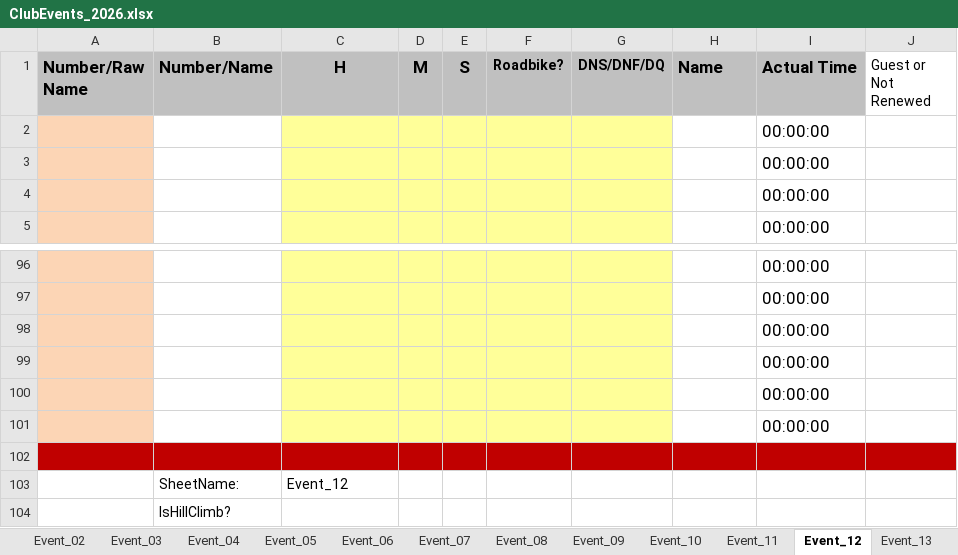
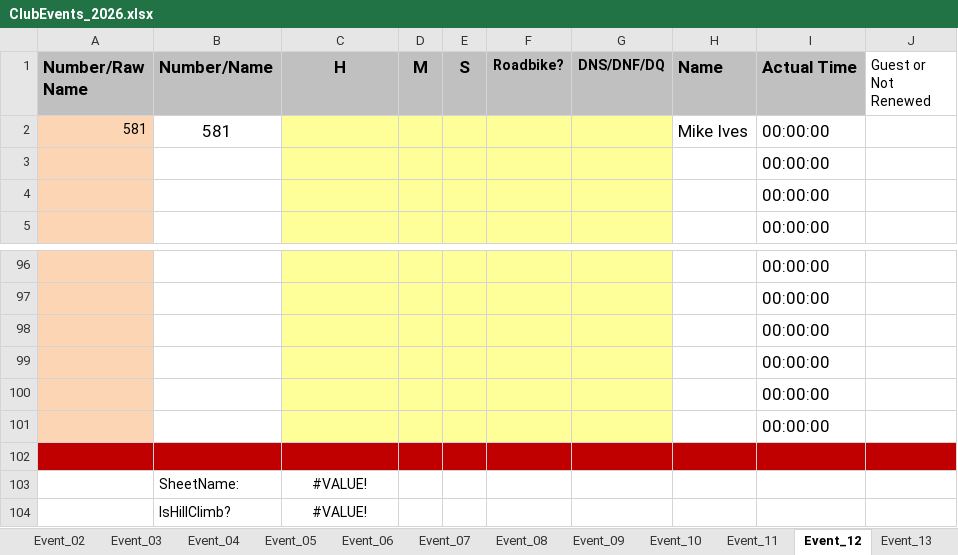
Before and after one commit to WellandValleyCC/WellandValleyCC.github.io, an Excel workbook: data/ClubEvents_2026.xlsx, sheet Event_12, drawn as a sheet; only a part is shown, gaps mark what is left out; values as stored, in another font and other column widths than the file's, no borders; conditional formats not drawn; removed rows and columns are numbered as before the commit, all else as after; the diff names each change by its address in the sheet, - before the commit and + after, or states it on an @@ line.

Commit message:
Added a rider for Event 12
Update spreadsheets from Android on 2026-06-17 12:54

```diff
--- a/data/ClubEvents_2026.xlsx (sheet Event_12)
+++ b/data/ClubEvents_2026.xlsx (sheet Event_12)
-row 2:  |  |  |  |  |  |  |  | 00:00:00
+row 2: 581 | 581 |  |  |  |  |  | Mike Ives | 00:00:00
-C103 (H): Event_12
+C103 (H): #VALUE!
-C103 alignment: left
+C103 alignment: center
-C104 (H): (empty)
+C104 (H): #VALUE!
```
Also changed, not shown: sheet Event_26, sheet Event_28, sheet Event_14, sheet Event_16, sheet Event_27, sheet Event_15, 21 more sheets.
